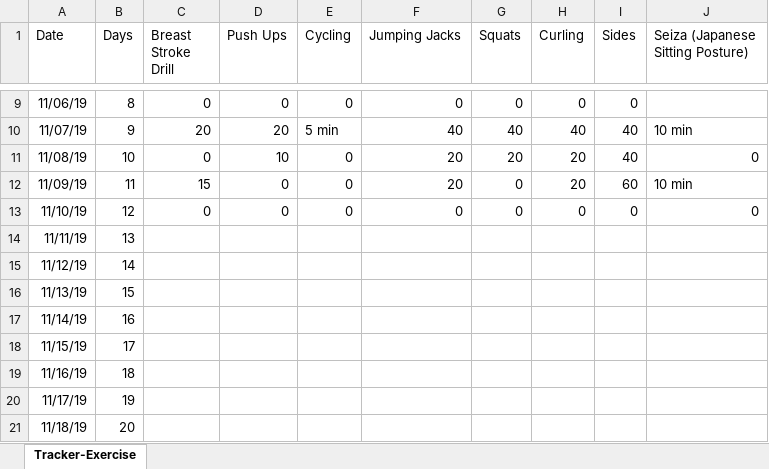
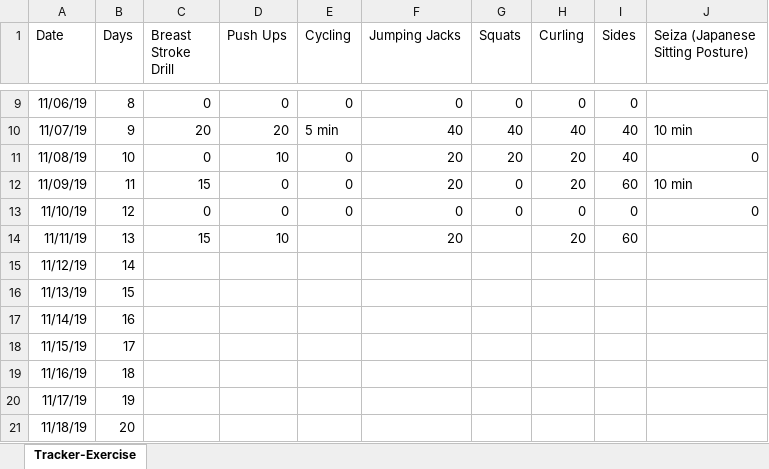
Before and after one commit to nileshlaxmi/tracker, an Excel workbook: Personal/Tracker.xlsx, sheet Tracker-Exercise, drawn as a sheet; only a part is shown, gaps mark what is left out; values as stored, in another font and other column widths than the file's, no borders; the diff names each change by its address in the sheet, - before the commit and + after, or states it on an @@ line.

Commit message:
personal tracker updated for day thirteen

```diff
--- a/Personal/Tracker.xlsx (sheet Tracker-Exercise)
+++ b/Personal/Tracker.xlsx (sheet Tracker-Exercise)
-C14 (Breast Stroke Drill): (empty)
+C14 (Breast Stroke Drill): 15
-D14 (Push Ups): (empty)
+D14 (Push Ups): 10
-F14 (Jumping Jacks): (empty)
+F14 (Jumping Jacks): 20
-H14 (Curling): (empty)
+H14 (Curling): 20
-I14 (Sides): (empty)
+I14 (Sides): 60
```
